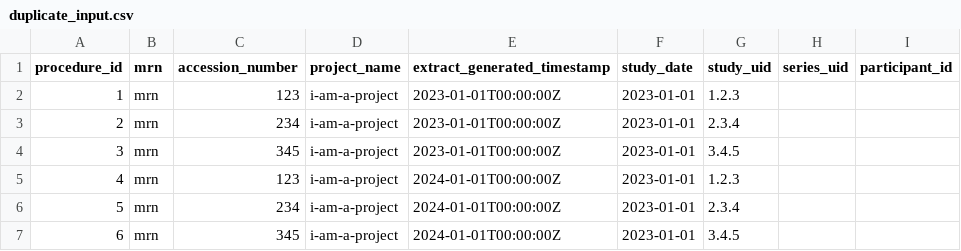
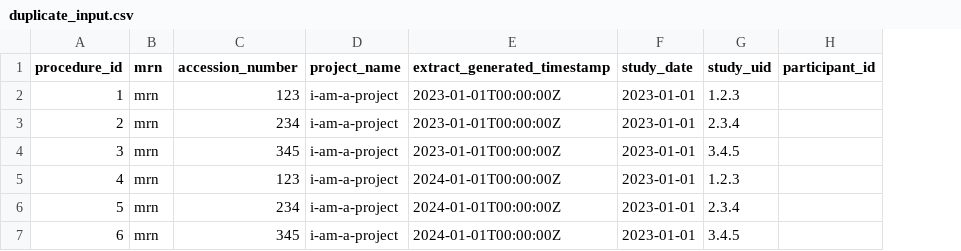
Before and after one commit to SAFEHR-data/PIXL, a CSV file: pytest-pixl/src/pytest_pixl/data/omop-resources/duplicate_input.csv, drawn as a sheet; the diff names each change by its address in the sheet, - before the commit and + after, or states it on an @@ line.

Commit message:
Make series_uid optional for input CSV files

```diff
--- a/pytest-pixl/src/pytest_pixl/data/omop-resources/duplicate_input.csv
+++ b/pytest-pixl/src/pytest_pixl/data/omop-resources/duplicate_input.csv
-column H (series_uid), empty
```
Also changed, not shown: pytest-pixl/src/pytest_pixl/data/omop-resources/batch_input.csv, pytest-pixl/src/pytest_pixl/data/omop-resources/multiple_projects.csv, 3 other files.
